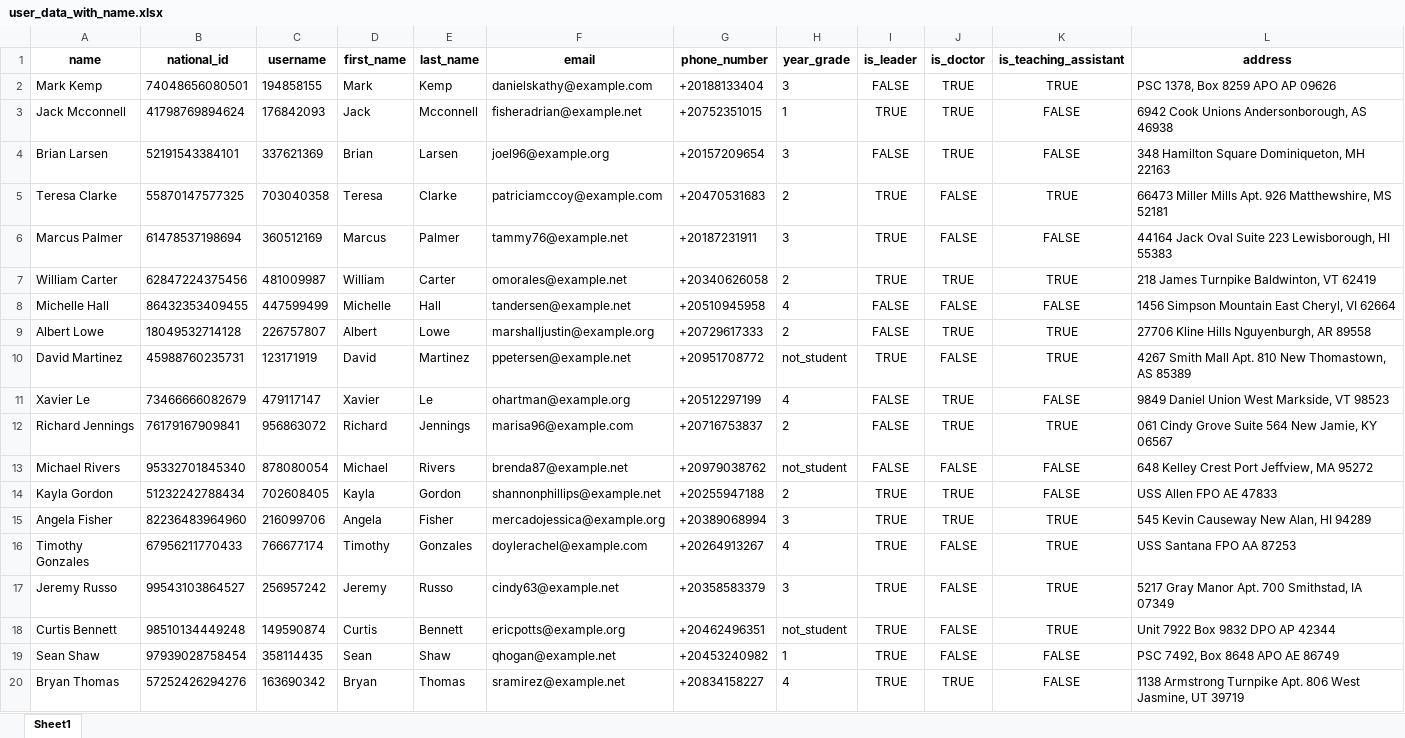
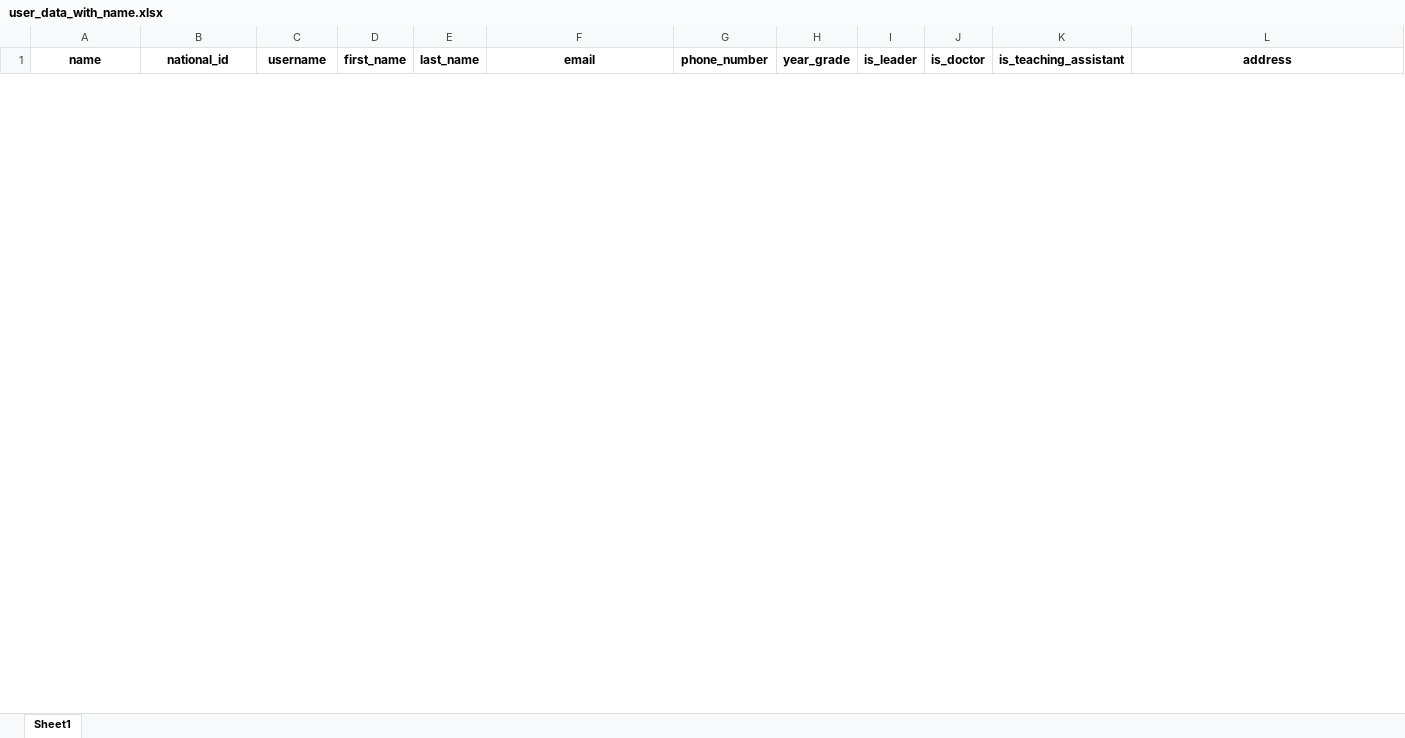
Before and after one commit to Mohamed00Abdelmonem/Graduation-Project, an Excel workbook: user_data_with_name.xlsx, sheet Sheet1, drawn as a sheet; only a part is shown; values as stored, in another font and other column widths than the file's, no borders; removed rows and columns are numbered as before the commit, all else as after; the diff covers the shown part only; the diff names each change by its address in the sheet, - before the commit and + after, or states it on an @@ line.

Commit message:
Update last v

```diff
--- a/user_data_with_name.xlsx (sheet Sheet1)
+++ b/user_data_with_name.xlsx (sheet Sheet1)
-row 2: Mark Kemp | 74048656080501 | 194858155 | Mark | Kemp | danielskathy@example.com | +20188133404 | 3 | FALSE | TRUE | TRUE | PSC 1378, Box 8259 APO AP 09626
-row 3: Jack Mcconnell | 41798769894624 | 176842093 | Jack | Mcconnell | fisheradrian@example.net | +20752351015 | 1 | TRUE | TRUE | FALSE | 6942 Cook Unions Andersonborough, AS 46938
-row 4: Brian Larsen | 52191543384101 | 337621369 | Brian | Larsen | joel96@example.org | +20157209654 | 3 | FALSE | TRUE | FALSE | 348 Hamilton Square Dominiqueton, MH 22163
-row 5: Teresa Clarke | 55870147577325 | 703040358 | Teresa | Clarke | patriciamccoy@example.com | +20470531683 | 2 | TRUE | FALSE | TRUE | 66473 Miller Mills Apt. 926 Matthewshire, MS 52181
-row 6: Marcus Palmer | 61478537198694 | 360512169 | Marcus | Palmer | tammy76@example.net | +20187231911 | 3 | TRUE | FALSE | FALSE | 44164 Jack Oval Suite 223 Lewisborough, HI 55383
-row 7: William Carter | 62847224375456 | 481009987 | William | Carter | omorales@example.net | +20340626058 | 2 | TRUE | TRUE | TRUE | 218 James Turnpike Baldwinton, VT 62419
-row 8: Michelle Hall | 86432353409455 | 447599499 | Michelle | Hall | tandersen@example.net | +20510945958 | 4 | FALSE | FALSE | FALSE | 1456 Simpson Mountain East Cheryl, VI 62664
-row 9: Albert Lowe | 18049532714128 | 226757807 | Albert | Lowe | marshalljustin@example.org | +20729617333 | 2 | FALSE | TRUE | TRUE | 27706 Kline Hills Nguyenburgh, AR 89558
-row 10: David Martinez | 45988760235731 | 123171919 | David | Martinez | ppetersen@example.net | +20951708772 | not_student | TRUE | FALSE | TRUE | 4267 Smith Mall Apt. 810 New Thomastown, AS 85389
-row 11: Xavier Le | 73466666082679 | 479117147 | Xavier | Le | ohartman@example.org | +20512297199 | 4 | FALSE | TRUE | FALSE | 9849 Daniel Union West Markside, VT 98523
-row 12: Richard Jennings | 76179167909841 | 956863072 | Richard | Jennings | marisa96@example.com | +20716753837 | 2 | FALSE | TRUE | TRUE | 061 Cindy Grove Suite 564 New Jamie, KY 06567
-row 13: Michael Rivers | 95332701845340 | 878080054 | Michael | Rivers | brenda87@example.net | +20979038762 | not_student | FALSE | FALSE | FALSE | 648 Kelley Crest Port Jeffview, MA 95272
-row 14: Kayla Gordon | 51232242788434 | 702608405 | Kayla | Gordon | shannonphillips@example.net | +20255947188 | 2 | TRUE | TRUE | FALSE | USS Allen FPO AE 47833
-row 15: Angela Fisher | 82236483964960 | 216099706 | Angela | Fisher | mercadojessica@example.org | +20389068994 | 3 | TRUE | TRUE | TRUE | 545 Kevin Causeway New Alan, HI 94289
-row 16: Timothy Gonzales | 67956211770433 | 766677174 | Timothy | Gonzales | doylerachel@example.com | +20264913267 | 4 | TRUE | FALSE | TRUE | USS Santana FPO AA 87253
-row 17: Jeremy Russo | 99543103864527 | 256957242 | Jeremy | Russo | cindy63@example.net | +20358583379 | 3 | TRUE | FALSE | TRUE | 5217 Gray Manor Apt. 700 Smithstad, IA 07349
-row 18: Curtis Bennett | 98510134449248 | 149590874 | Curtis | Bennett | ericpotts@example.org | +20462496351 | not_student | TRUE | FALSE | TRUE | Unit 7922 Box 9832 DPO AP 42344
-row 19: Sean Shaw | 97939028758454 | 358114435 | Sean | Shaw | qhogan@example.net | +20453240982 | 1 | TRUE | FALSE | FALSE | PSC 7492, Box 8648 APO AE 86749
-row 20: Bryan Thomas | 57252426294276 | 163690342 | Bryan | Thomas | sramirez@example.net | +20834158227 | 4 | TRUE | TRUE | FALSE | 1138 Armstrong Turnpike Apt. 806 West Jasmine, UT 39719
```
Also changed, not shown: 5 added rows and 80 removed rows elsewhere in this sheet, 30 other files.
